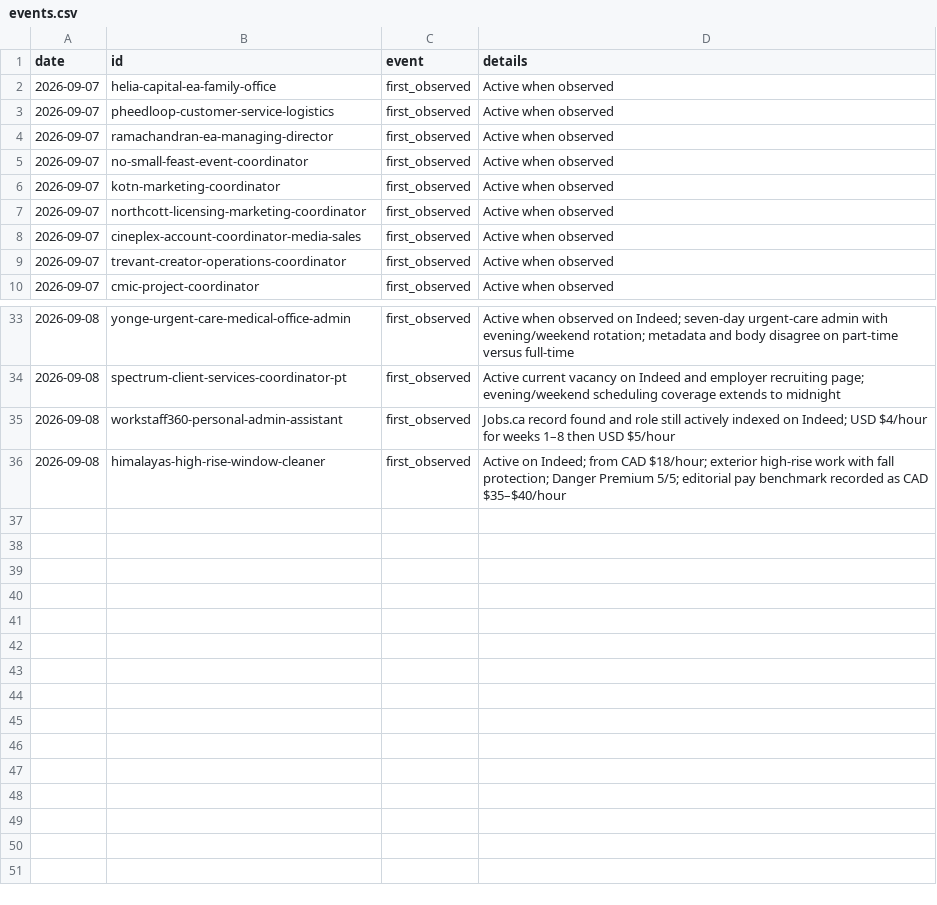
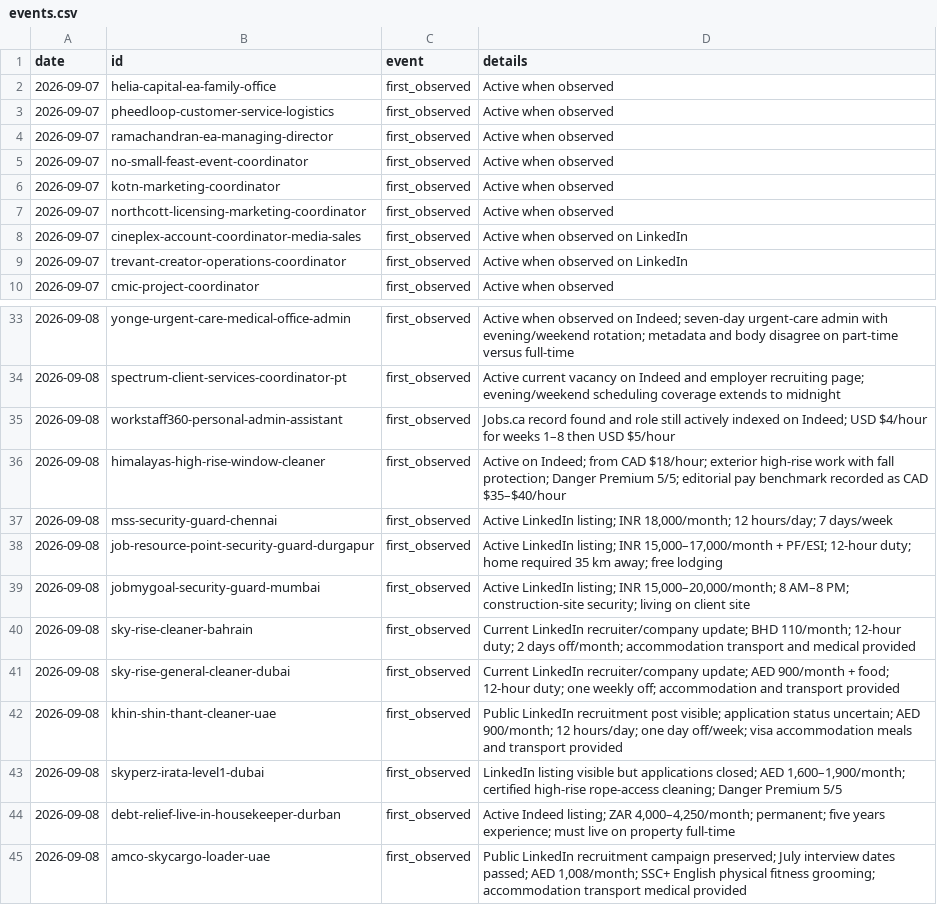
Before and after one commit to teamleaderleo/Horrendous-Jobs, a CSV file: tracking/events.csv, drawn as a sheet; only a part is shown, gaps mark what is left out.

Commit message:
Log global abyss first observations

```diff
--- a/tracking/events.csv
+++ b/tracking/events.csv
@@ -7,4 +7,4 @@ date,id,event,details
 2026-09-07,northcott-licensing-marketing-coordinator,first_observed,Active when observed
-2026-09-07,cineplex-account-coordinator-media-sales,first_observed,Active when observed
-2026-09-07,trevant-creator-operations-coordinator,first_observed,Active when observed
+2026-09-07,cineplex-account-coordinator-media-sales,first_observed,Active when observed on LinkedIn
+2026-09-07,trevant-creator-operations-coordinator,first_observed,Active when observed on LinkedIn
 2026-09-07,cmic-project-coordinator,first_observed,Active when observed
@@ -36 +36,10 @@ date,id,event,details
 2026-09-08,himalayas-high-rise-window-cleaner,first_observed,"Active on Indeed; from CAD $18/hour; exterior high-rise work with fall protection; Danger Premium 5/5; editorial pay benchmark recorded as CAD $35–$40/hour"
+2026-09-08,mss-security-guard-chennai,first_observed,"Active LinkedIn listing; INR 18,000/month; 12 hours/day; 7 days/week"
+2026-09-08,job-resource-point-security-guard-durgapur,first_observed,"Active LinkedIn listing; INR 15,000–17,000/month + PF/ESI; 12-hour duty; home required 35 km away; free lodging"
+2026-09-08,jobmygoal-security-guard-mumbai,first_observed,"Active LinkedIn listing; INR 15,000–20,000/month; 8 AM–8 PM; construction-site security; living on client site"
+2026-09-08,sky-rise-cleaner-bahrain,first_observed,"Current LinkedIn recruiter/company update; BHD 110/month; 12-hour duty; 2 days off/month; accommodation transport and medical provided"
+2026-09-08,sky-rise-general-cleaner-dubai,first_observed,"Current LinkedIn recruiter/company update; AED 900/month + food; 12-hour duty; one weekly off; accommodation and transport provided"
+2026-09-08,khin-shin-thant-cleaner-uae,first_observed,"Public LinkedIn recruitment post visible; application status uncertain; AED 900/month; 12 hours/day; one day off/week; visa accommodation meals and transport provided"
+2026-09-08,skyperz-irata-level1-dubai,first_observed,"LinkedIn listing visible but applications closed; AED 1,600–1,900/month; certified high-rise rope-access cleaning; Danger Premium 5/5"
+2026-09-08,debt-relief-live-in-housekeeper-durban,first_observed,"Active Indeed listing; ZAR 4,000–4,250/month; permanent; five years experience; must live on property full-time"
+2026-09-08,amco-skycargo-loader-uae,first_observed,"Public LinkedIn recruitment campaign preserved; July interview dates passed; AED 1,008/month; SSC+ English physical fitness grooming; accommodation transport medical provided"
```
